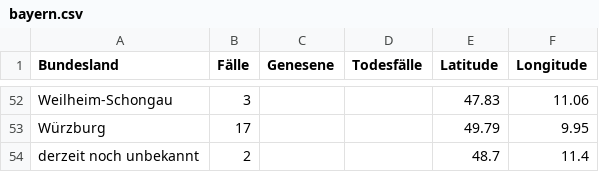
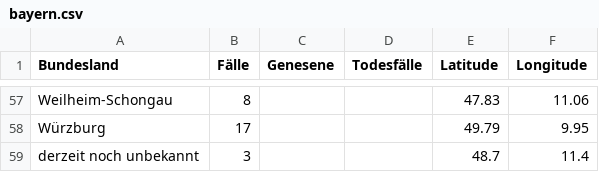
Before and after one commit to ChaliZhg/corona, a CSV file: data/bayern.csv, drawn as a sheet; only a part is shown, gaps mark what is left out; addresses are those after the commit; the diff covers the shown part only; the diff names each change by its address in the sheet, - before the commit and + after, or states it on an @@ line.

```diff
--- a/data/bayern.csv
+++ b/data/bayern.csv
-B57 (Fälle): 3
+B57 (Fälle): 8
-B59 (Fälle): 2
+B59 (Fälle): 3
```
Also changed, not shown: 7 added rows, 2 removed rows and 27 edited cells elsewhere in this file.
